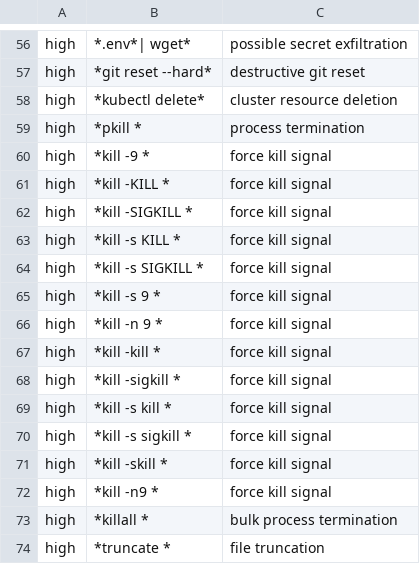
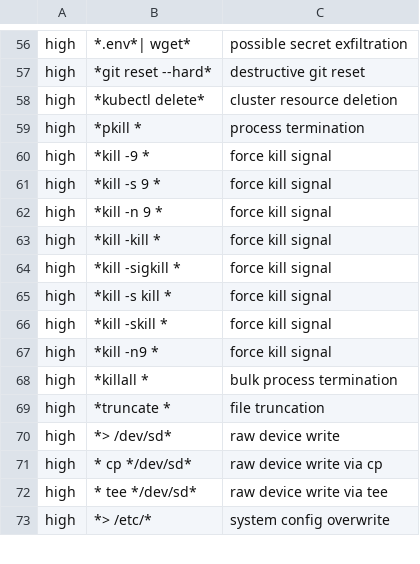
Before and after one commit to t-koba/bash-lmline, a TSV file: lmline/defaults/risk_patterns.tsv, drawn as a sheet; only a part is shown, gaps mark what is left out; the shorter side is filled out with more unchanged rows; the diff names each change by its address in the sheet, - before the commit and + after, or states it on an @@ line.

Commit message:
Remove redundant force-kill rows

```diff
--- a/lmline/defaults/risk_patterns.tsv
+++ b/lmline/defaults/risk_patterns.tsv
-row 61: high | *kill -KILL * | force kill signal
-row 62: high | *kill -SIGKILL * | force kill signal
-row 63: high | *kill -s KILL * | force kill signal
-row 64: high | *kill -s SIGKILL * | force kill signal
-row 70: high | *kill -s sigkill * | force kill signal
```
